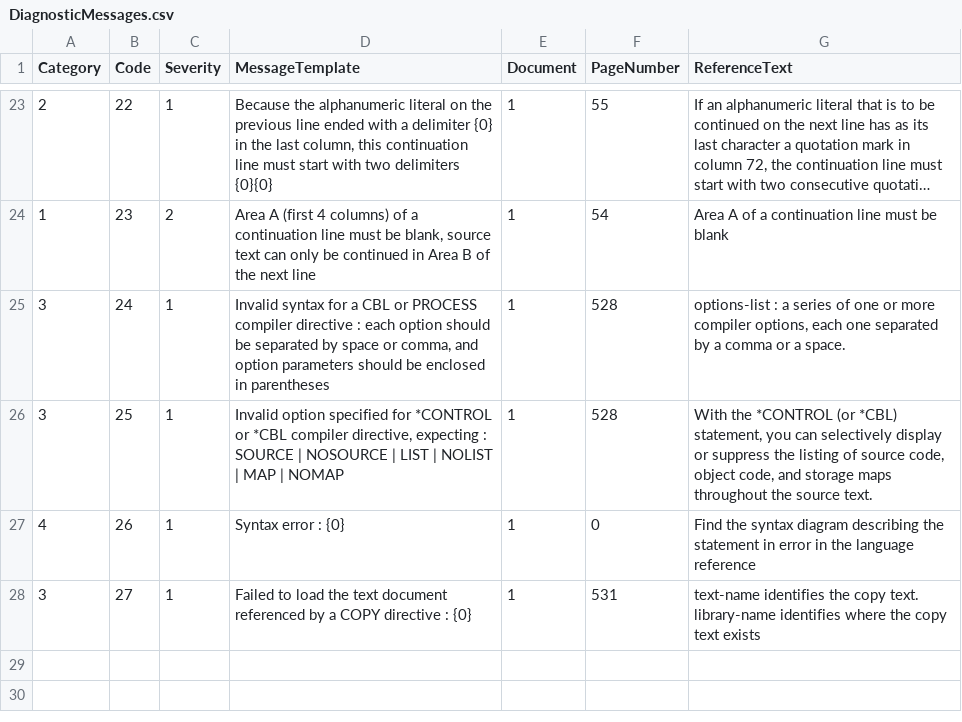
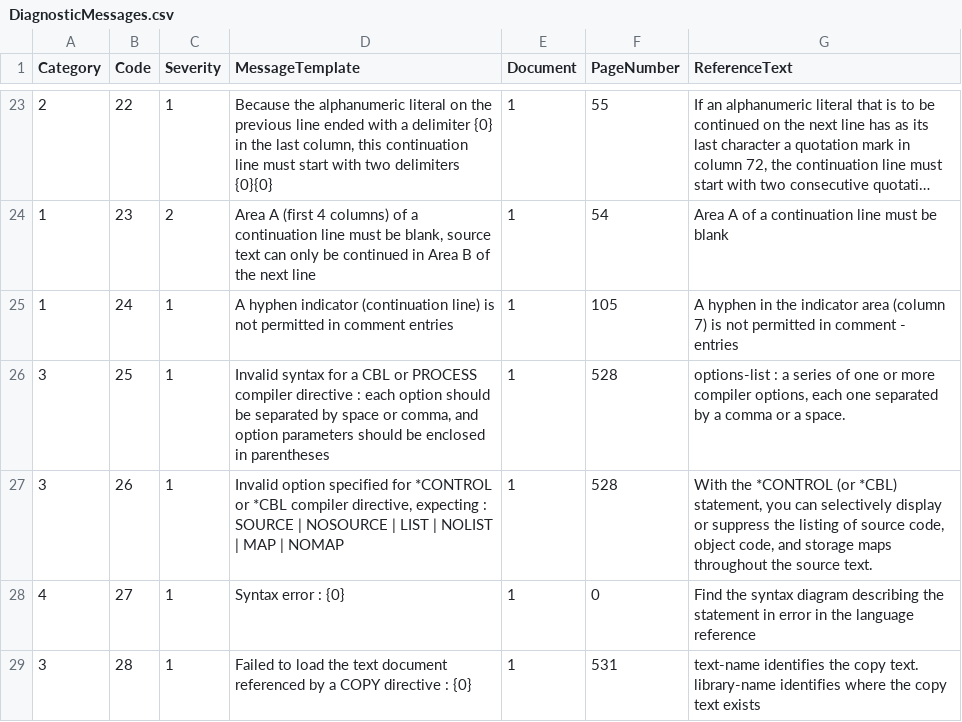
Before and after one commit to TypeCobolTeam/TypeCobol, a CSV file: TypeCobol/Compiler/Diagnostics/Resources/DiagnosticMessages.csv, drawn as a sheet; only a part is shown, gaps mark what is left out; long unchanged cells end in ….

```diff
--- a/TypeCobol/Compiler/Diagnostics/Resources/DiagnosticMessages.csv
+++ b/TypeCobol/Compiler/Diagnostics/Resources/DiagnosticMessages.csv
@@ -24,5 +24,6 @@ Category;Code;Severity;MessageTemplate;Document;PageNumber;ReferenceText
 1;23;2;Area A (first 4 columns) of a continuation line must be blank, source text can only be continued in Area B of the next line;1;54;Area A of a continuation line must be blank
-3;24;1;Invalid syntax for a CBL or PROCESS compiler directive : each option should be separated by space or comma, and option parameters should be enclosed in parentheses;1;528;options-list : a series of one or more compiler options, each one separated by a comma or a space.
-3;25;1;Invalid option specified for *CONTROL or *CBL compiler directive, expecting : SOURCE | NOSOURCE | LIST | NOLIST | MAP | NOMAP;1;528;With the *CONTROL (or *CBL) statement, you can selectively display or suppress the listing of source code, object code, and storage maps throughout the source text.
-4;26;1;Syntax error : {0};1;0;Find the syntax diagram describing the statement in error in the language reference
-3;27;1;Failed to load the text document referenced by a COPY directive : {0};1;531;text-name identifies the copy text. library-name identifies where the copy text exists
+1;24;1;A hyphen indicator (continuation line) is not permitted in comment entries;1;105;A hyphen in the indicator area (column 7) is not permitted in comment - entries
+3;25;1;Invalid syntax for a CBL or PROCESS compiler directive : each option should be separated by space or comma, and option parameters should be enclosed in parentheses;1;528;options-list : a series of one or more compiler options, each one separated by a comma or a space.
+3;26;1;Invalid option specified for *CONTROL or *CBL compiler directive, expecting : SOURCE | NOSOURCE | LIST | NOLIST | MAP | NOMAP;1;528;With the *CONTROL (or *CBL) statement, you can selectively display or suppress the listing of source code, object code, and storage maps throughout the source text.
+4;27;1;Syntax error : {0};1;0;Find the syntax diagram describing the statement in error in the language reference
+3;28;1;Failed to load the text document referenced by a COPY directive : {0};1;531;text-name identifies the copy text. library-name identifies where the copy text exists
```
Also changed, not shown: 15 other files.
